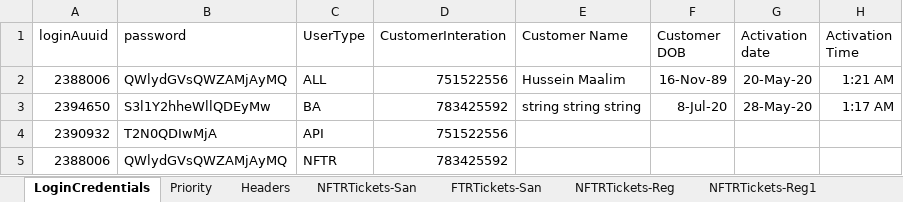
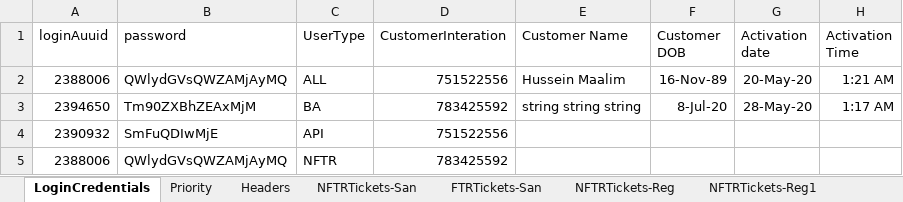
Before and after one commit to michaeadi/cs-portal-automation_selenium, an Excel workbook: Excels/KE.xlsx, sheet LoginCredentials, drawn as a sheet; only a part is shown; values as stored, in another font and other column widths than the file's, no borders; the diff names each change by its address in the sheet, - before the commit and + after, or states it on an @@ line.

```diff
--- a/Excels/KE.xlsx (sheet LoginCredentials)
+++ b/Excels/KE.xlsx (sheet LoginCredentials)
-B3 (password): S3l1Y2hheWllQDEyMw
+B3 (password): Tm90ZXBhZEAxMjM
-B4 (password): T2N0QDIwMjA
+B4 (password): SmFuQDIwMjE
```
Also changed, not shown: charts or pictures, Excels/DRC.xlsx, Excels/GA.xlsx, 14 other files.
